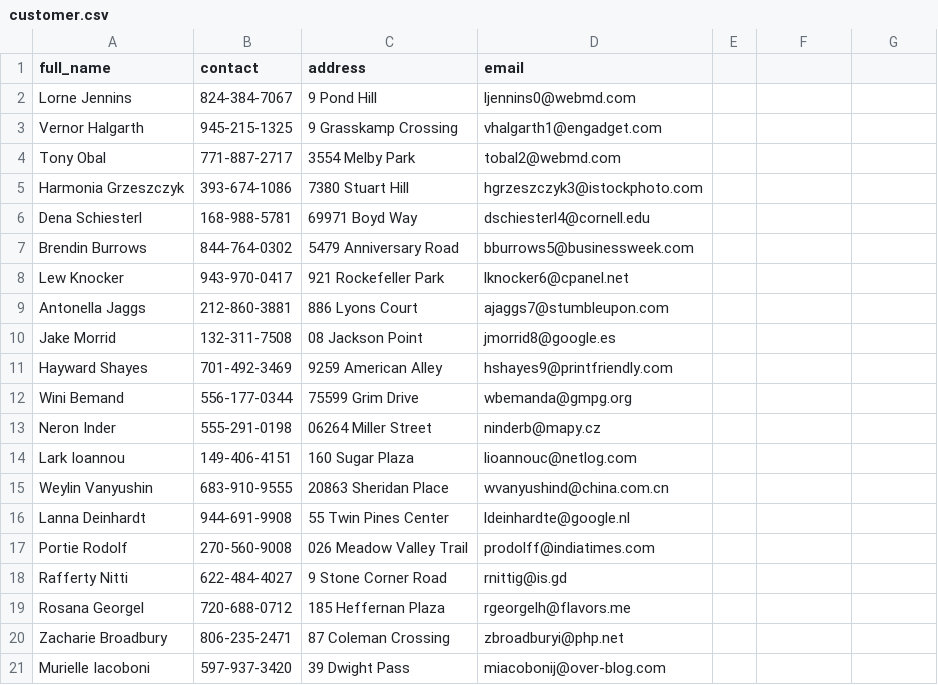
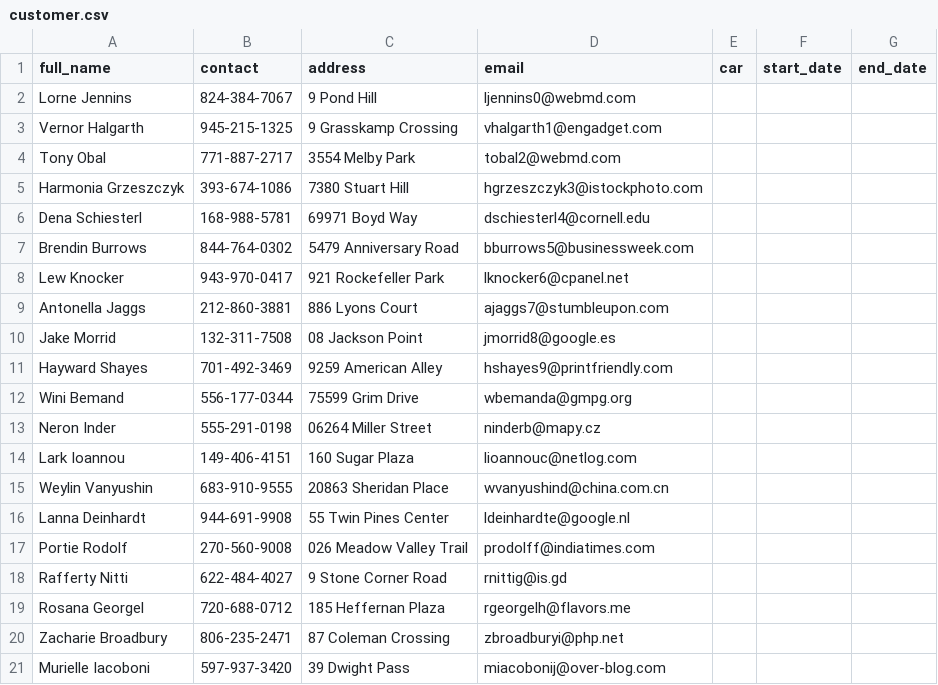
Before and after one commit to mhafiz87/pcpp1-assignment, a CSV file: pcpp1-car-rental/data/customer.csv, drawn as a sheet; the diff names each change by its address in the sheet, - before the commit and + after, or states it on an @@ line.

Commit message:
Added car monitor tree, customer tree, customer data.

```diff
--- a/pcpp1-car-rental/data/customer.csv
+++ b/pcpp1-car-rental/data/customer.csv
-E1: (empty)
+E1: car
-F1: (empty)
+F1: start_date
-G1: (empty)
+G1: end_date
```
Also changed, not shown: pcpp1-car-rental/data/car.csv, 5 other files.
